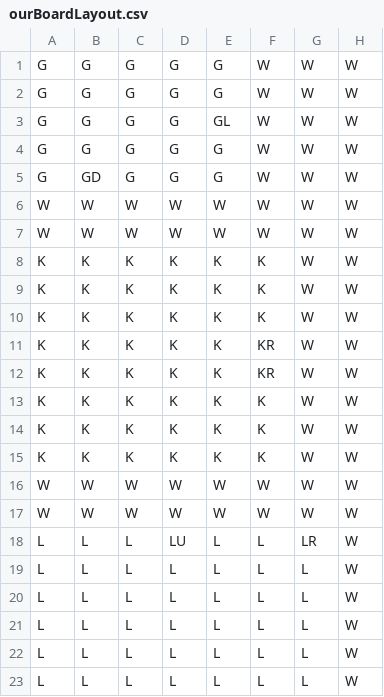
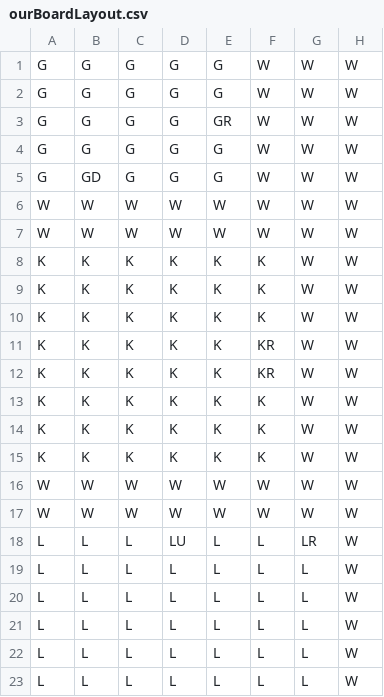
Before and after one commit to wafflemonster217/ClueGame, a CSV file: ourBoardLayout.csv, drawn as a sheet; only a part is shown; the diff names each change by its address in the sheet, - before the commit and + after, or states it on an @@ line.

```diff
--- a/ourBoardLayout.csv
+++ b/ourBoardLayout.csv
-E3: GL
+E3: GR
```
Also changed, not shown: 6 other files.
